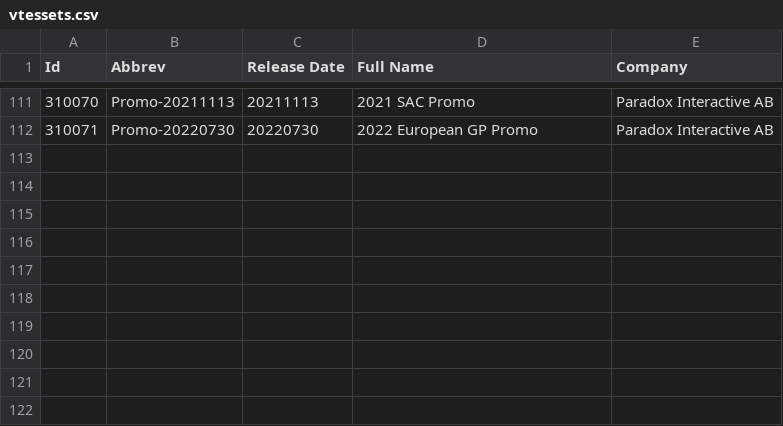
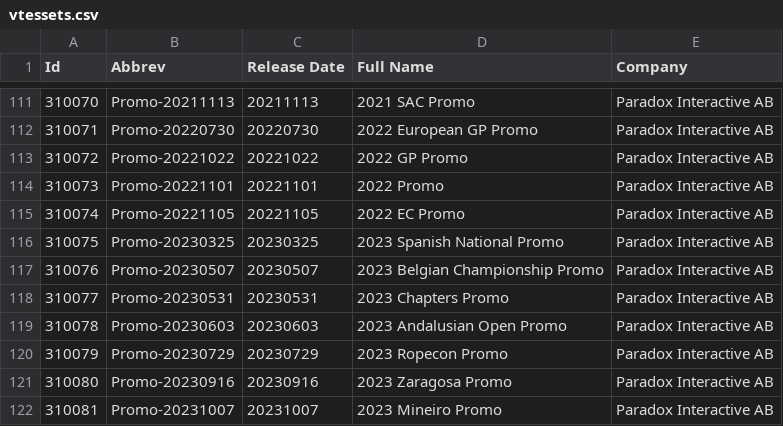
Before and after one commit to GiottoVerducci/vtescsv, a CSV file: vtessets.csv, drawn as a sheet; only a part is shown, gaps mark what is left out.

Commit message:
Add promo sets (late 22, 23)

```diff
--- a/vtessets.csv
+++ b/vtessets.csv
@@ -112 +112,11 @@
 "310071","Promo-20220730","20220730","2022 European GP Promo", "Paradox Interactive AB"
+"310072","Promo-20221022","20221022","2022 GP Promo", "Paradox Interactive AB"
+"310073","Promo-20221101","20221101","2022 Promo", "Paradox Interactive AB"
+"310074","Promo-20221105","20221105","2022 EC Promo", "Paradox Interactive AB"
+"310075","Promo-20230325","20230325","2023 Spanish National Promo", "Paradox Interactive AB"
+"310076","Promo-20230507","20230507","2023 Belgian Championship Promo", "Paradox Interactive AB"
+"310077","Promo-20230531","20230531","2023 Chapters Promo", "Paradox Interactive AB"
+"310078","Promo-20230603","20230603","2023 Andalusian Open Promo", "Paradox Interactive AB"
+"310079","Promo-20230729","20230729","2023 Ropecon Promo", "Paradox Interactive AB"
+"310080","Promo-20230916","20230916","2023 Zaragosa Promo", "Paradox Interactive AB"
+"310081","Promo-20231007","20231007","2023 Mineiro Promo", "Paradox Interactive AB"
```
